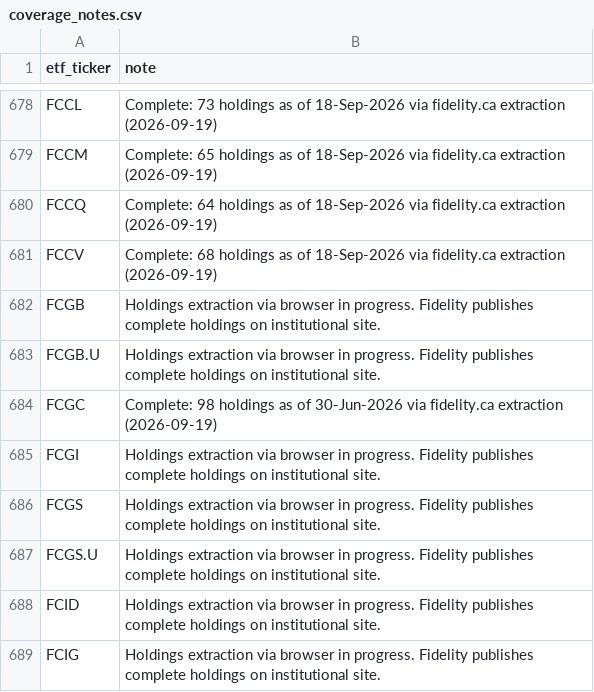
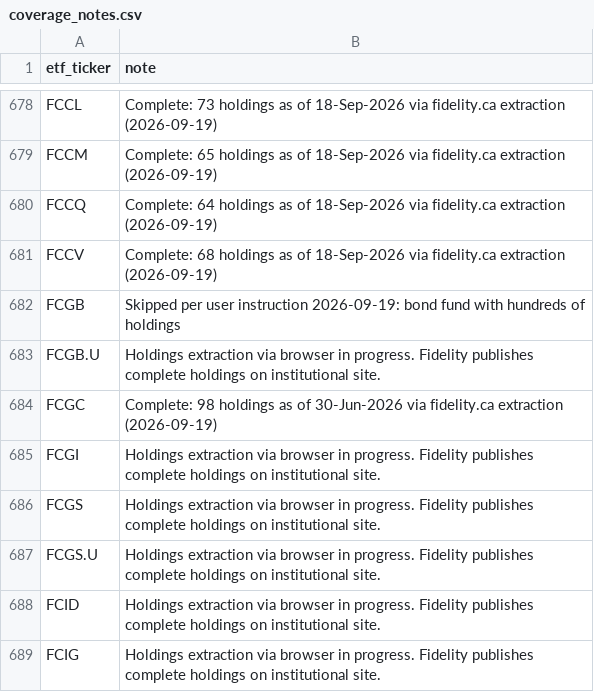
Before and after one commit to jiahualihuanahuan/canadian-etf-holdings, a CSV file: coverage_notes.csv, drawn as a sheet; only a part is shown, gaps mark what is left out; the diff covers the shown part only.

Commit message:
Canadian ETF holdings: 236,183 rows, 946 tickers (work in progress)
- Mackenzie equity batch complete: 13 funds extracted (MWMN, MWLV, MULV, QCE, QCH, QAH, QDXH, QCN, QINF, QDX, QQQQ, QUU, QRET)
- QEE: complete holdings not published by Mackenzie, documented in coverage notes
- Raw extraction files moved to raw_extractions/ for durability
- README updated with current stats

```diff
--- a/coverage_notes.csv
+++ b/coverage_notes.csv
@@ -681,3 +681,3 @@ FCCQ,Complete: 64 holdings as of 18-Sep-2026 via fidelity.ca extraction (2026-09
 FCCV,Complete: 68 holdings as of 18-Sep-2026 via fidelity.ca extraction (2026-09-19)
-FCGB,Holdings extraction via browser in progress. Fidelity publishes complete holdings on institutional site.
+FCGB,Skipped per user instruction 2026-09-19: bond fund with hundreds of holdings
 FCGB.U,Holdings extraction via browser in progress. Fidelity publishes complete holdings on institutional site.
```
Also changed, not shown: 1 added row, 1 removed row and 13 edited cells elsewhere in this file, 34 other files.
